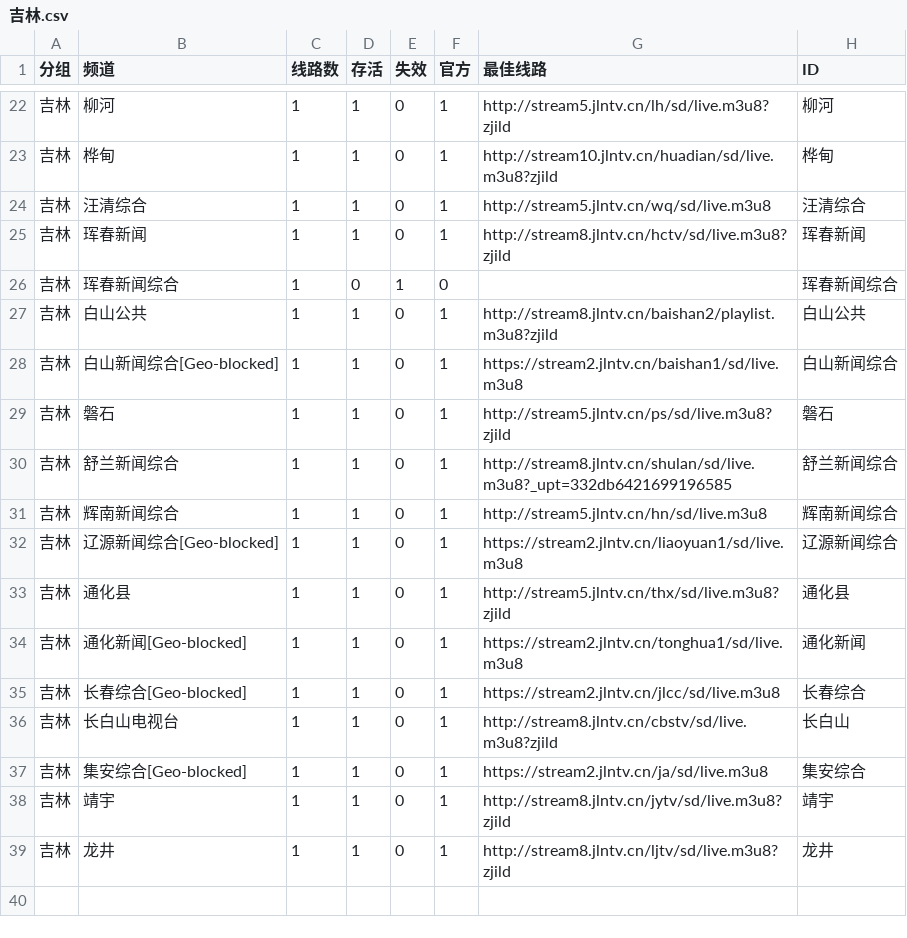
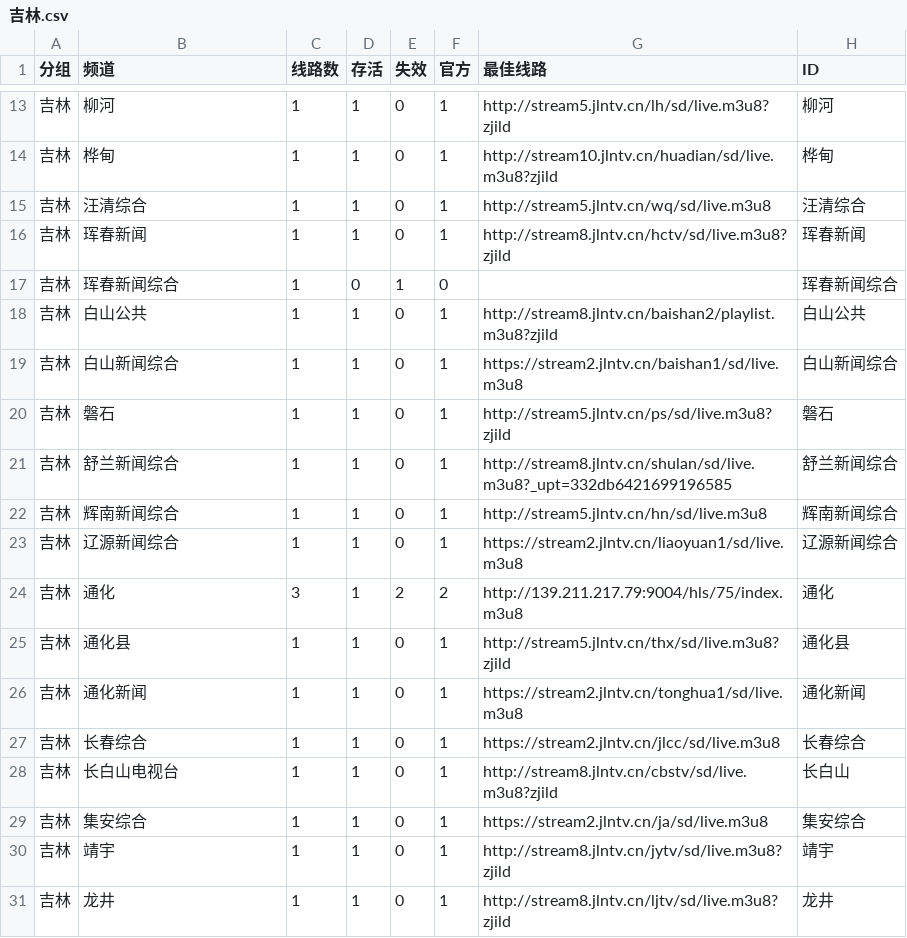
Before and after one commit to LEEQQFF/iptv-live, a CSV file: editable/吉林.csv, drawn as a sheet; only a part is shown, gaps mark what is left out; the diff covers the shown part only.

```diff
--- a/editable/吉林.csv
+++ b/editable/吉林.csv
@@ -27,3 +18,3 @@
 吉林,白山公共,1,1,0,1,http://stream8.jlntv.cn/baishan2/playlist.m3u8?zjild,白山公共
-吉林,白山新闻综合[Geo-blocked],1,1,0,1,https://stream2.jlntv.cn/baishan1/sd/live.m3u8,白山新闻综合
+吉林,白山新闻综合,1,1,0,1,https://stream2.jlntv.cn/baishan1/sd/live.m3u8,白山新闻综合
 吉林,磐石,1,1,0,1,http://stream5.jlntv.cn/ps/sd/live.m3u8?zjild,磐石
@@ -31,8 +22,9 @@
 吉林,辉南新闻综合,1,1,0,1,http://stream5.jlntv.cn/hn/sd/live.m3u8,辉南新闻综合
-吉林,辽源新闻综合[Geo-blocked],1,1,0,1,https://stream2.jlntv.cn/liaoyuan1/sd/live.m3u8,辽源新闻综合
+吉林,辽源新闻综合,1,1,0,1,https://stream2.jlntv.cn/liaoyuan1/sd/live.m3u8,辽源新闻综合
+吉林,通化,3,1,2,2,http://139.211.217.79:9004/hls/75/index.m3u8,通化
 吉林,通化县,1,1,0,1,http://stream5.jlntv.cn/thx/sd/live.m3u8?zjild,通化县
-吉林,通化新闻[Geo-blocked],1,1,0,1,https://stream2.jlntv.cn/tonghua1/sd/live.m3u8,通化新闻
-吉林,长春综合[Geo-blocked],1,1,0,1,https://stream2.jlntv.cn/jlcc/sd/live.m3u8,长春综合
+吉林,通化新闻,1,1,0,1,https://stream2.jlntv.cn/tonghua1/sd/live.m3u8,通化新闻
+吉林,长春综合,1,1,0,1,https://stream2.jlntv.cn/jlcc/sd/live.m3u8,长春综合
 吉林,长白山电视台,1,1,0,1,http://stream8.jlntv.cn/cbstv/sd/live.m3u8?zjild,长白山
-吉林,集安综合[Geo-blocked],1,1,0,1,https://stream2.jlntv.cn/ja/sd/live.m3u8,集安综合
+吉林,集安综合,1,1,0,1,https://stream2.jlntv.cn/ja/sd/live.m3u8,集安综合
 吉林,靖宇,1,1,0,1,http://stream8.jlntv.cn/jytv/sd/live.m3u8?zjild,靖宇
```
Also changed, not shown: 9 removed rows and 3 edited cells elsewhere in this file, editable/山东.csv, editable/江苏.csv, 50 other files.
